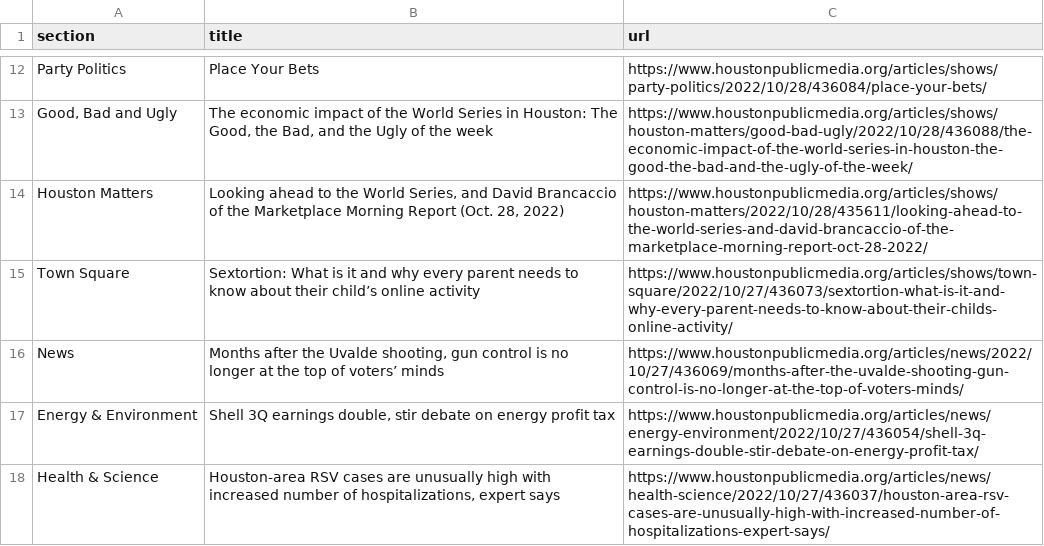
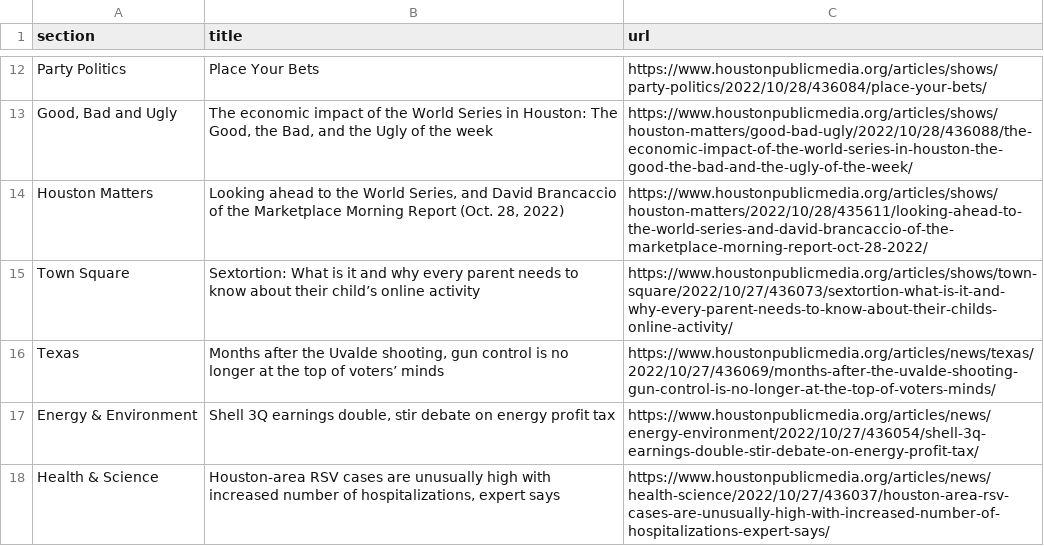
Before and after one commit to jessieblaeser/Autoscraper-Houston-NPR, a CSV file: npr.csv, drawn as a sheet; only a part is shown, gaps mark what is left out.

```diff
--- a/npr.csv
+++ b/npr.csv
@@ -15,3 +15,3 @@ Houston Matters,"Looking ahead to the World Series, and David Brancaccio of the
 Town Square,Sextortion: What is it and why every parent needs to know about their child’s online activity,https://www.houstonpublicmedia.org/articles/shows/town-square/2022/10/27/436073/sextortion-what-is-it-and-why-every-parent-needs-to-know-about-their-childs-online-activity/
-News,"Months after the Uvalde shooting, gun control is no longer at the top of voters’ minds",https://www.houstonpublicmedia.org/articles/news/2022/10/27/436069/months-after-the-uvalde-shooting-gun-control-is-no-longer-at-the-top-of-voters-minds/
+Texas,"Months after the Uvalde shooting, gun control is no longer at the top of voters’ minds",https://www.houstonpublicmedia.org/articles/news/texas/2022/10/27/436069/months-after-the-uvalde-shooting-gun-control-is-no-longer-at-the-top-of-voters-minds/
 Energy & Environment,"Shell 3Q earnings double, stir debate on energy profit tax",https://www.houstonpublicmedia.org/articles/news/energy-environment/2022/10/27/436054/shell-3q-earnings-double-stir-debate-on-energy-profit-tax/
```
